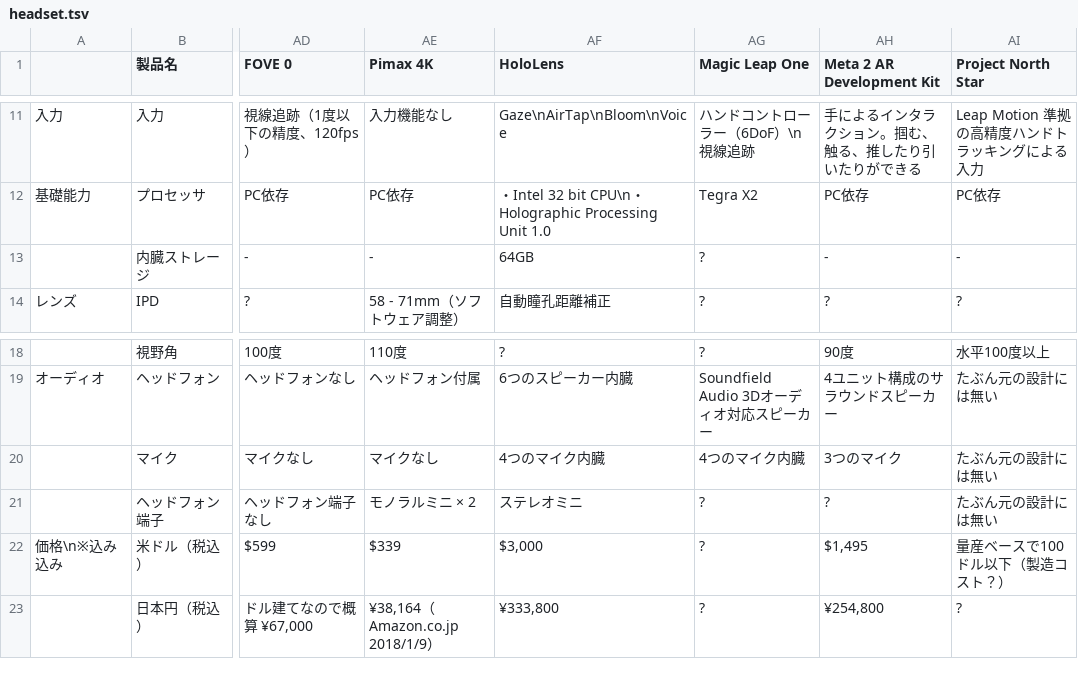
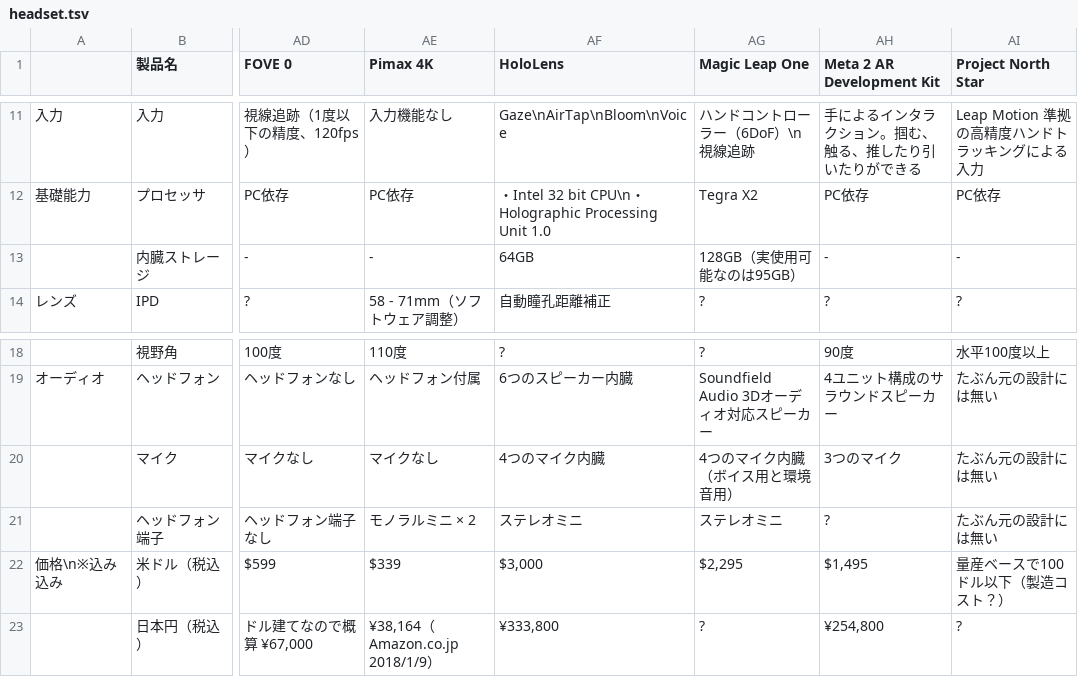
Before and after one commit to yutokun/XR-Headset-Comparison, a TSV file: headset.tsv, drawn as a sheet; only a part is shown, gaps mark what is left out; the diff names each change by its address in the sheet, - before the commit and + after, or states it on an @@ line.

Commit message:
Magic Leap One の仕様を追加しました。

```diff
--- a/headset.tsv
+++ b/headset.tsv
-AG13 (Magic Leap One): ?
+AG13 (Magic Leap One): 128GB（実使用可能なのは95GB）
-AG20 (Magic Leap One): 4つのマイク内臓
+AG20 (Magic Leap One): 4つのマイク内臓（ボイス用と環境音用）
-AG21 (Magic Leap One): ?
+AG21 (Magic Leap One): ステレオミニ
-AG22 (Magic Leap One): ?
+AG22 (Magic Leap One): $2,295
```
